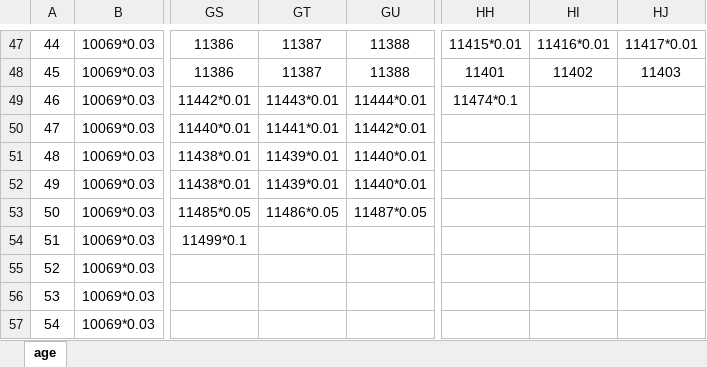
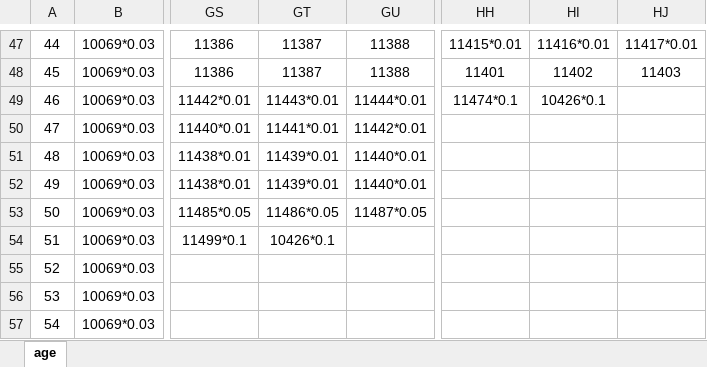
Before and after one commit to VickScarlet/lifeRestart, an Excel workbook: data/age.xlsx, sheet age, drawn as a sheet; only a part is shown, gaps mark what is left out; values as stored, in another font and other column widths than the file's, no borders; the diff covers the shown part only; the diff names each change by its address in the sheet, - before the commit and + after, or states it on an @@ line.

```diff
--- a/data/age.xlsx (sheet age)
+++ b/data/age.xlsx (sheet age)
-HI49: (empty)
+HI49: 10426*0.1
-GT54: (empty)
+GT54: 10426*0.1
```
Also changed, not shown: 13 edited cells elsewhere in this sheet, data/events.xlsx, data/specialthanks-afd.xlsx, 4 other files.
